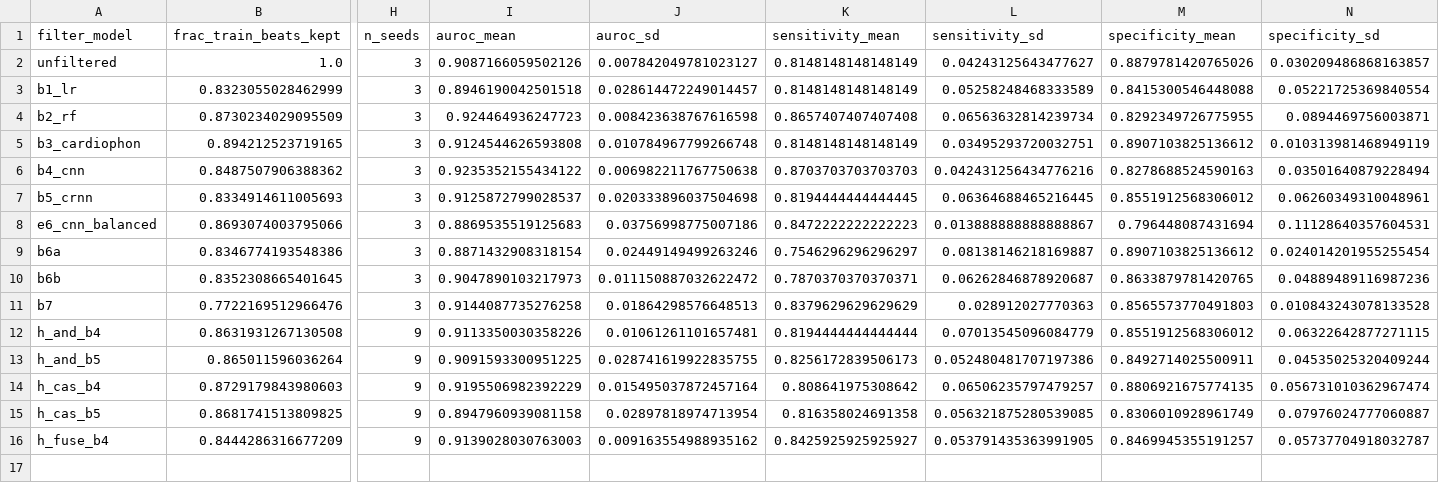
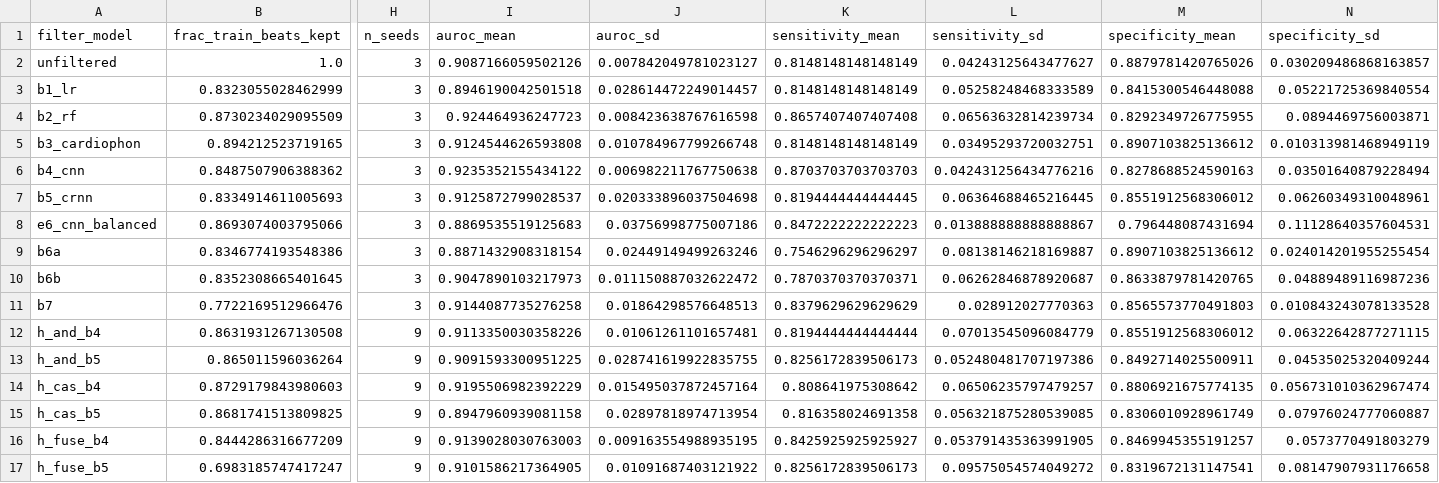
Before and after one commit to cosmosapien200/PJT-I-Research, a CSV file: results/e5_downstream.csv, drawn as a sheet; only a part is shown, gaps mark what is left out; rows hold the shown columns only; the diff names each change by its address in the sheet, - before the commit and + after, or states it on an @@ line.

```diff
--- a/results/e5_downstream.csv
+++ b/results/e5_downstream.csv
-J16 (auroc_sd): 0.009163554988935162
+J16 (auroc_sd): 0.009163554988935195
-N16 (specificity_sd): 0.05737704918032787
+N16 (specificity_sd): 0.0573770491803279
+row 17: h_fuse_b5 | 0.6983185747417247 | 9 | 0.9101586217364905 | 0.01091687403121922 | 0.8256172839506173 | 0.09575054574049272 | 0.8319672131147541 | 0.08147907931176658
```
Also changed, not shown: results/e5_downstream_seeds.csv, 44 other files.
